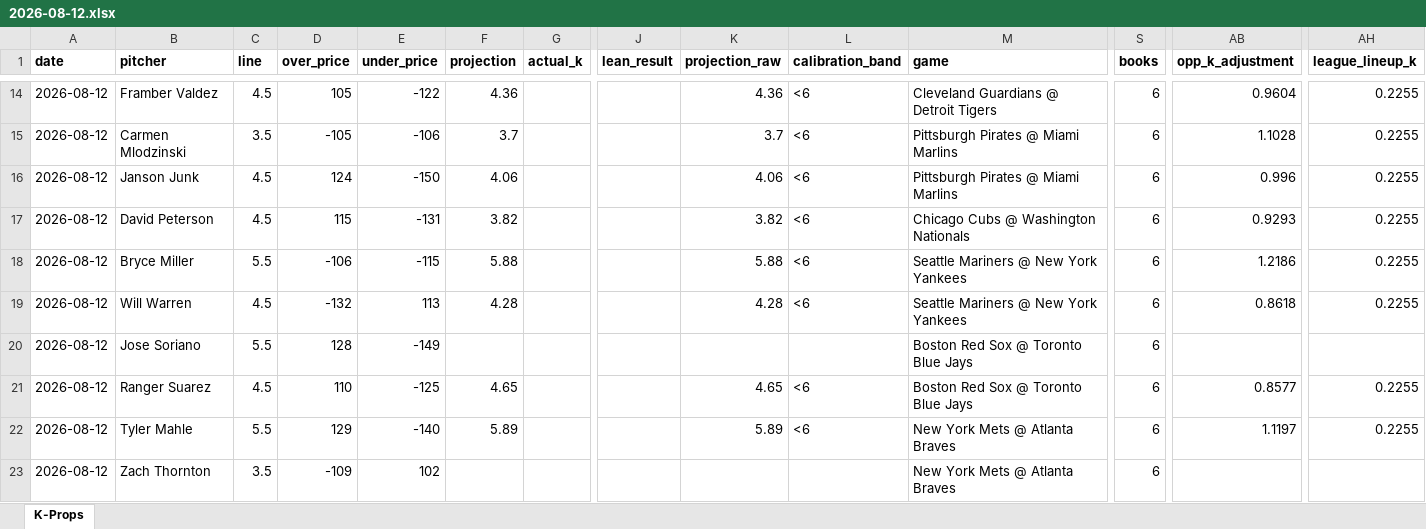
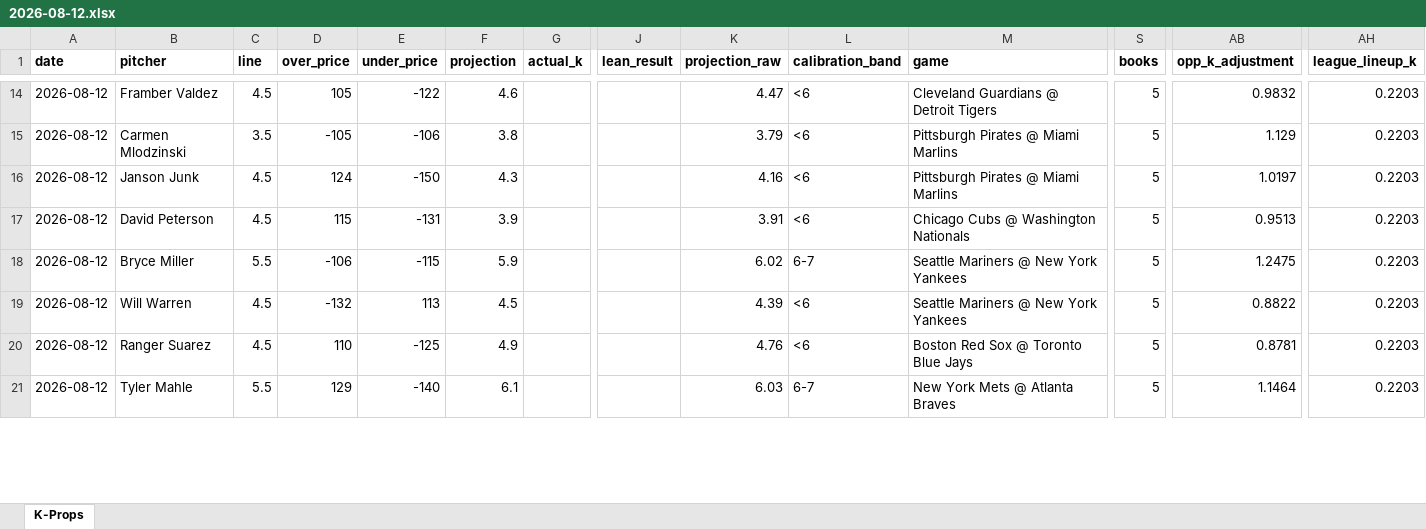
Before and after one commit to flychico/lydiaslab, an Excel workbook: data/k-props/2026-08-12.xlsx, sheet K-Props, drawn as a sheet; only a part is shown, gaps mark what is left out; values as stored, in another font and other column widths than the file's, no borders; removed rows and columns are numbered as before the commit, all else as after; rows hold the shown columns only; the diff covers the shown part only; the diff names each change by its address in the sheet, - before the commit and + after, or states it on an @@ line.

```diff
--- a/data/k-props/2026-08-12.xlsx (sheet K-Props)
+++ b/data/k-props/2026-08-12.xlsx (sheet K-Props)
-F14 (projection): 4.36
+F14 (projection): 4.6
-K14 (projection_raw): 4.36
+K14 (projection_raw): 4.47
-S14:S19 (books): 6
+S14:S19 (books): 5
-AB14 (opp_k_adjustment): 0.9604
+AB14 (opp_k_adjustment): 0.9832
-AH14:AH19 (league_lineup_k): 0.2255
+AH14:AH19 (league_lineup_k): 0.2203
-F15 (projection): 3.7
+F15 (projection): 3.8
-K15 (projection_raw): 3.7
+K15 (projection_raw): 3.79
-AB15 (opp_k_adjustment): 1.1028
+AB15 (opp_k_adjustment): 1.129
-F16 (projection): 4.06
+F16 (projection): 4.3
-K16 (projection_raw): 4.06
+K16 (projection_raw): 4.16
-AB16 (opp_k_adjustment): 0.996
+AB16 (opp_k_adjustment): 1.0197
-F17 (projection): 3.82
+F17 (projection): 3.9
-K17 (projection_raw): 3.82
+K17 (projection_raw): 3.91
-AB17 (opp_k_adjustment): 0.9293
+AB17 (opp_k_adjustment): 0.9513
-F18 (projection): 5.88
+F18 (projection): 5.9
-K18 (projection_raw): 5.88
+K18 (projection_raw): 6.02
-L18 (calibration_band): <6
+L18 (calibration_band): 6-7
-AB18 (opp_k_adjustment): 1.2186
+AB18 (opp_k_adjustment): 1.2475
-F19 (projection): 4.28
+F19 (projection): 4.5
-K19 (projection_raw): 4.28
+K19 (projection_raw): 4.39
-AB19 (opp_k_adjustment): 0.8618
+AB19 (opp_k_adjustment): 0.8822
-row 20: 2026-08-12 | Jose Soriano | 5.5 | 128 | -149 |  |  |  |  |  | Boston Red Sox @ Toronto Blue Jays | 6
-F20 (projection): 4.65
+F20 (projection): 4.9
-K20 (projection_raw): 4.65
+K20 (projection_raw): 4.76
-S20:S21 (books): 6
+S20:S21 (books): 5
-AB20 (opp_k_adjustment): 0.8577
+AB20 (opp_k_adjustment): 0.8781
-AH20:AH21 (league_lineup_k): 0.2255
+AH20:AH21 (league_lineup_k): 0.2203
-F21 (projection): 5.89
+F21 (projection): 6.1
-K21 (projection_raw): 5.89
+K21 (projection_raw): 6.03
-L21 (calibration_band): <6
+L21 (calibration_band): 6-7
-AB21 (opp_k_adjustment): 1.1197
+AB21 (opp_k_adjustment): 1.1464
-row 23: 2026-08-12 | Zach Thornton | 3.5 | -109 | 102 |  |  |  |  |  | New York Mets @ Atlanta Braves | 6
```
Also changed, not shown: 4 removed rows and 118 edited cells elsewhere in this sheet.
